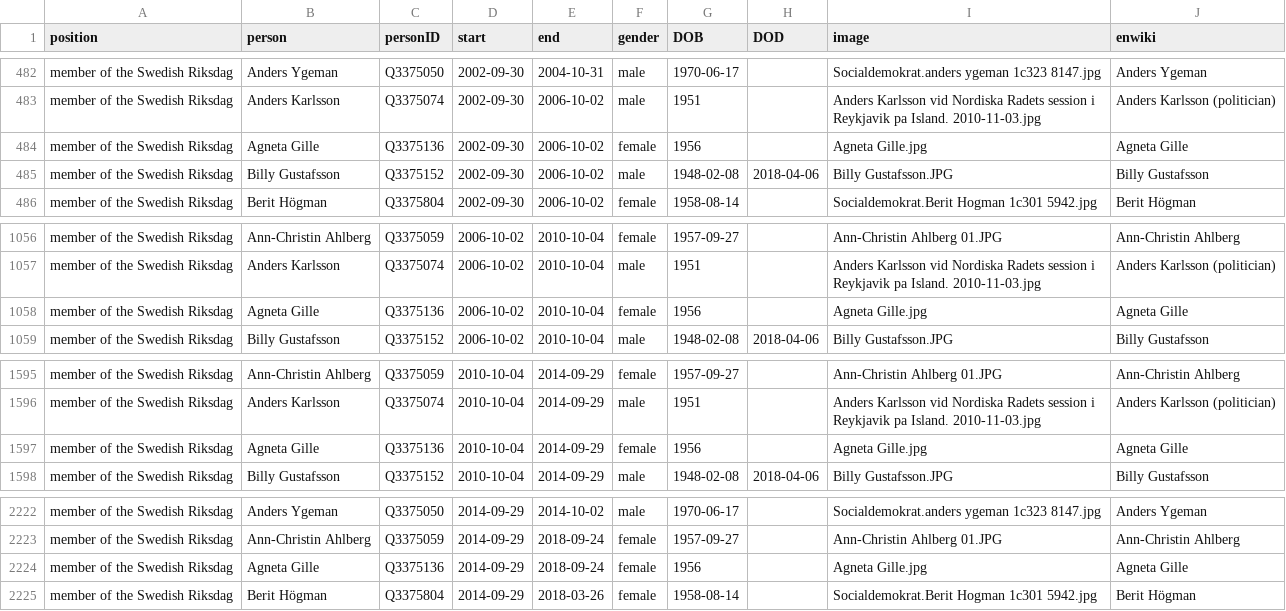
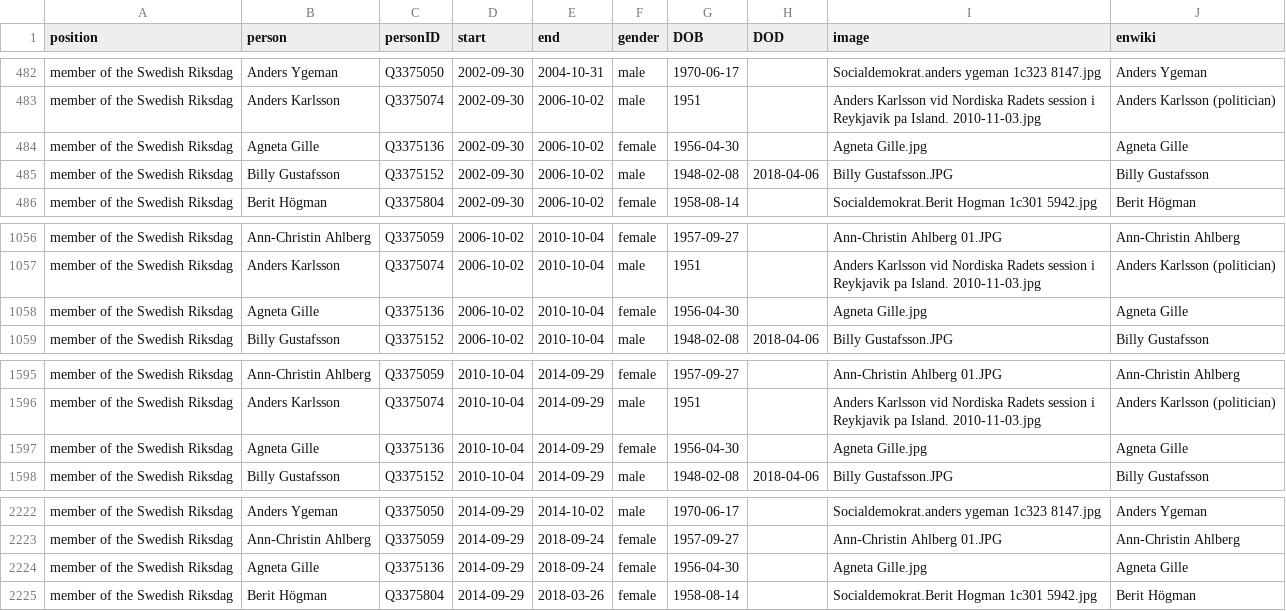
Before and after one commit to every-politician-scrapers/sweden-cabinet, a CSV file: html/legislators.csv, drawn as a sheet; only a part is shown, gaps mark what is left out.

```diff
--- a/html/legislators.csv
+++ b/html/legislators.csv
@@ -483,3 +483,3 @@ member of the Swedish Riksdag,Anders Ygeman,Q3375050,2002-09-30,2004-10-31,male,
 member of the Swedish Riksdag,Anders Karlsson,Q3375074,2002-09-30,2006-10-02,male,1951,,Anders Karlsson vid Nordiska Radets session i Reykjavik pa Island. 2010-11-03.jpg,Anders Karlsson (politician)
-member of the Swedish Riksdag,Agneta Gille,Q3375136,2002-09-30,2006-10-02,female,1956,,Agneta Gille.jpg,Agneta Gille
+member of the Swedish Riksdag,Agneta Gille,Q3375136,2002-09-30,2006-10-02,female,1956-04-30,,Agneta Gille.jpg,Agneta Gille
 member of the Swedish Riksdag,Billy Gustafsson,Q3375152,2002-09-30,2006-10-02,male,1948-02-08,2018-04-06,Billy Gustafsson.JPG,Billy Gustafsson
@@ -1057,3 +1057,3 @@ member of the Swedish Riksdag,Ann-Christin Ahlberg,Q3375059,2006-10-02,2010-10-0
 member of the Swedish Riksdag,Anders Karlsson,Q3375074,2006-10-02,2010-10-04,male,1951,,Anders Karlsson vid Nordiska Radets session i Reykjavik pa Island. 2010-11-03.jpg,Anders Karlsson (politician)
-member of the Swedish Riksdag,Agneta Gille,Q3375136,2006-10-02,2010-10-04,female,1956,,Agneta Gille.jpg,Agneta Gille
+member of the Swedish Riksdag,Agneta Gille,Q3375136,2006-10-02,2010-10-04,female,1956-04-30,,Agneta Gille.jpg,Agneta Gille
 member of the Swedish Riksdag,Billy Gustafsson,Q3375152,2006-10-02,2010-10-04,male,1948-02-08,2018-04-06,Billy Gustafsson.JPG,Billy Gustafsson
@@ -1596,3 +1596,3 @@ member of the Swedish Riksdag,Ann-Christin Ahlberg,Q3375059,2010-10-04,2014-09-2
 member of the Swedish Riksdag,Anders Karlsson,Q3375074,2010-10-04,2014-09-29,male,1951,,Anders Karlsson vid Nordiska Radets session i Reykjavik pa Island. 2010-11-03.jpg,Anders Karlsson (politician)
-member of the Swedish Riksdag,Agneta Gille,Q3375136,2010-10-04,2014-09-29,female,1956,,Agneta Gille.jpg,Agneta Gille
+member of the Swedish Riksdag,Agneta Gille,Q3375136,2010-10-04,2014-09-29,female,1956-04-30,,Agneta Gille.jpg,Agneta Gille
 member of the Swedish Riksdag,Billy Gustafsson,Q3375152,2010-10-04,2014-09-29,male,1948-02-08,2018-04-06,Billy Gustafsson.JPG,Billy Gustafsson
@@ -2223,3 +2223,3 @@ member of the Swedish Riksdag,Anders Ygeman,Q3375050,2014-09-29,2014-10-02,male,
 member of the Swedish Riksdag,Ann-Christin Ahlberg,Q3375059,2014-09-29,2018-09-24,female,1957-09-27,,Ann-Christin Ahlberg 01.JPG,Ann-Christin Ahlberg
-member of the Swedish Riksdag,Agneta Gille,Q3375136,2014-09-29,2018-09-24,female,1956,,Agneta Gille.jpg,Agneta Gille
+member of the Swedish Riksdag,Agneta Gille,Q3375136,2014-09-29,2018-09-24,female,1956-04-30,,Agneta Gille.jpg,Agneta Gille
 member of the Swedish Riksdag,Berit Högman,Q3375804,2014-09-29,2018-03-26,female,1958-08-14,,Socialdemokrat.Berit Hogman 1c301 5942.jpg,Berit Högman
```
Also changed, not shown: 1 other file.
